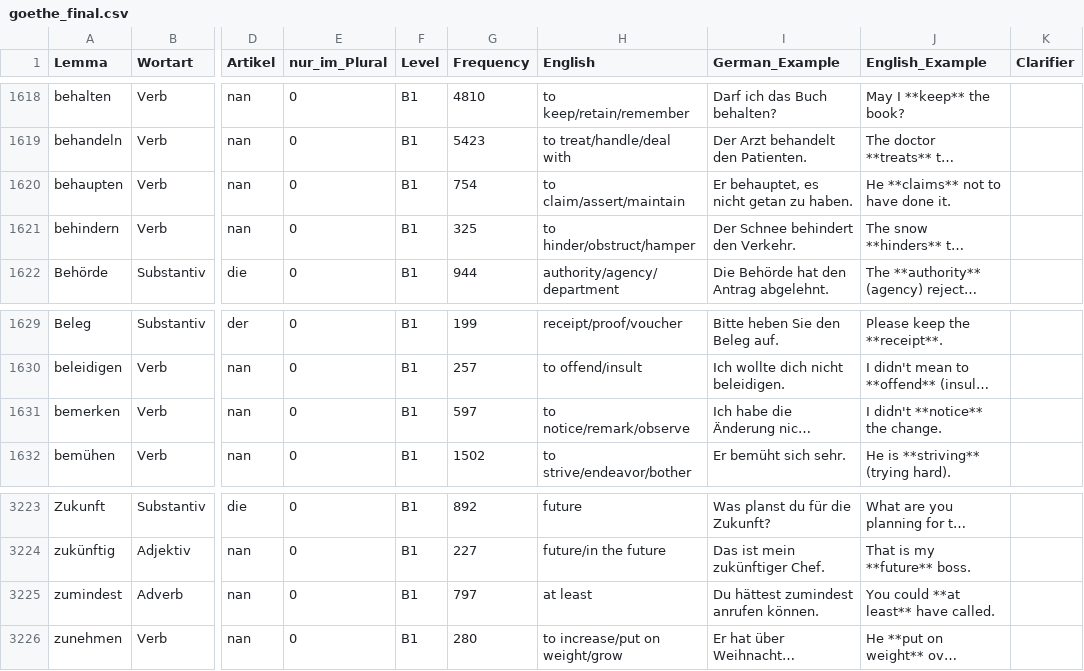
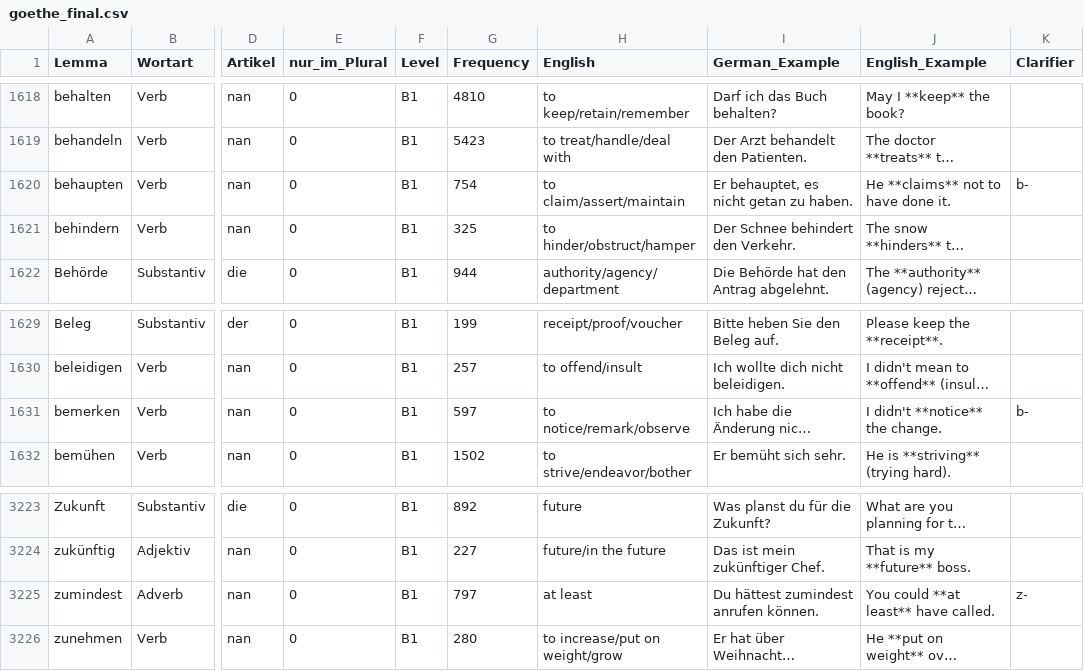
Before and after one commit to hieuristic/flashrecall, a CSV file: goethe_final.csv, drawn as a sheet; only a part is shown, gaps mark what is left out; long unchanged cells end in …; the diff covers the shown part only; the diff names each change by its address in the sheet, - before the commit and + after, or states it on an @@ line.

```diff
--- a/goethe_final.csv
+++ b/goethe_final.csv
-K1620 (Clarifier): (empty)
+K1620 (Clarifier): b-
-K1631 (Clarifier): (empty)
+K1631 (Clarifier): b-
-K3225 (Clarifier): (empty)
+K3225 (Clarifier): z-
```
Also changed, not shown: 9 edited cells elsewhere in this file, 1 other file.
